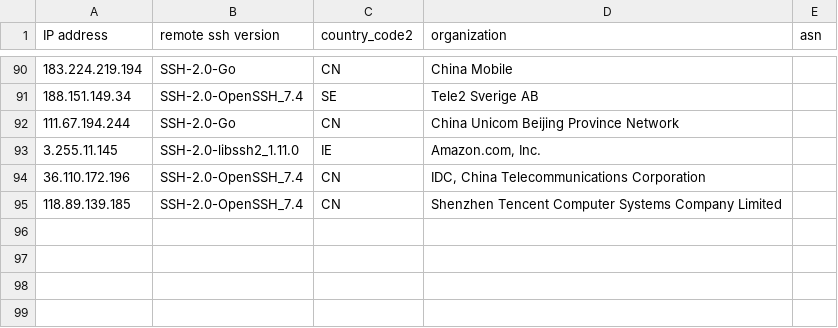
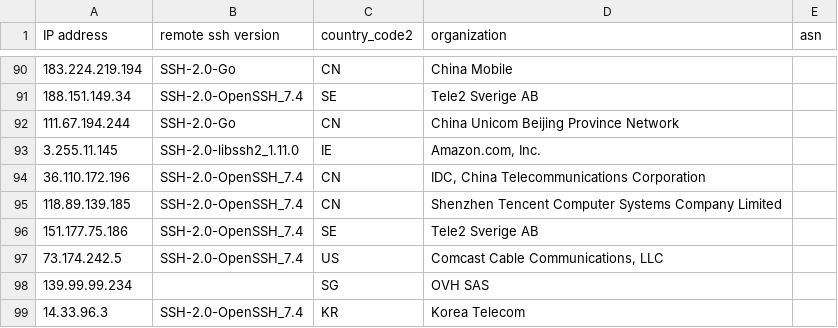
Before and after one commit to euphoria95/cowrie_honeypot_results, a CSV file: 2024-09-11_enrichment.csv, drawn as a sheet; only a part is shown, gaps mark what is left out.

Commit message:
Update enrichment data for 2024-09-11

```diff
--- a/2024-09-11_enrichment.csv
+++ b/2024-09-11_enrichment.csv
@@ -95 +95,5 @@ IP address,remote ssh version,country_code2,organization,asn
 118.89.139.185,SSH-2.0-OpenSSH_7.4,CN,Shenzhen Tencent Computer Systems Company Limited,
+151.177.75.186,SSH-2.0-OpenSSH_7.4,SE,Tele2 Sverige AB,
+73.174.242.5,SSH-2.0-OpenSSH_7.4,US,"Comcast Cable Communications, LLC",
+139.99.99.234,,SG,OVH SAS,
+14.33.96.3,SSH-2.0-OpenSSH_7.4,KR,Korea Telecom,
```
